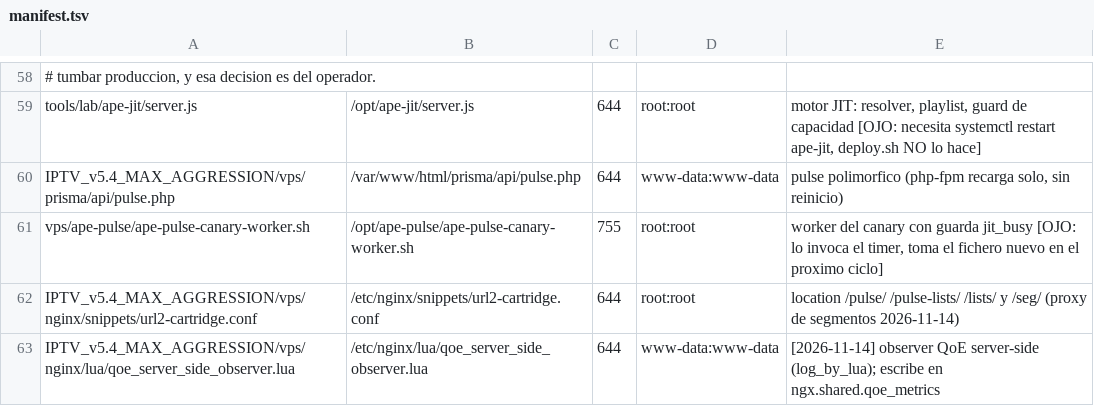
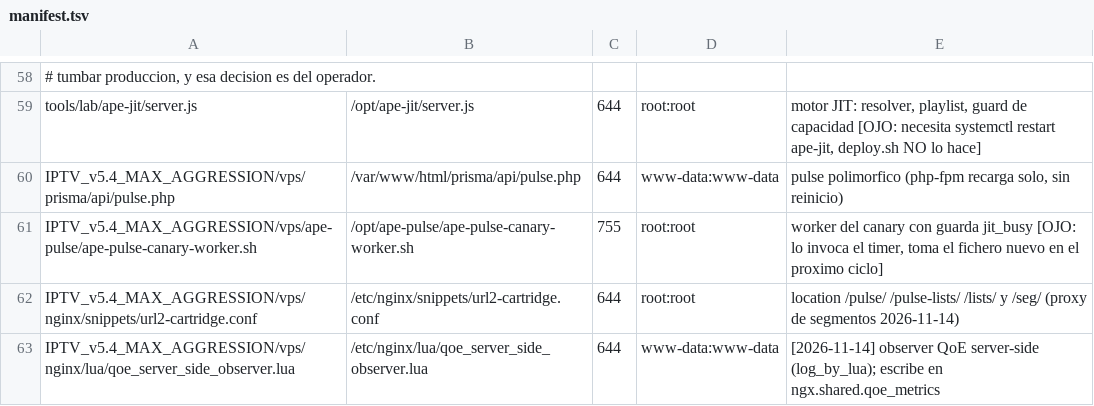
Before and after one commit to hefarica/IPTV_Navigator_PRO_v5.4_MAX_AGGRESSION, a TSV file: _vps_stage/deploy/manifest.tsv, drawn as a sheet; only a part is shown, gaps mark what is left out.

Commit message:
fix(manifest): la fuente del worker apuntaba fuera del repo — deploy abortado
BLOQUEANTE REAL que impedia desplegar el arreglo del canary:

    [33] AUSENTE-LOCAL  vps/ape-pulse/ape-pulse-canary-worker.sh  ->  /opt/ape-pulse/...
    orígenes ausentes en local : 1 (no se desplegarán)

    ✗ 1.3 todas las fuentes existen en el repo — 1 ausentes
    RESULTADO: FAIL — 18 aserciones OK, 1 fallo(s)   -> job 4 exit 11

Consecuencia: el job 4 abortaba ANTES de copiar, asi que el arreglo del TTL
(t31) y el chmod del worker (t30) nunca llegaban al VPS. El deploy del canary
fallaba por una RUTA, no por el canary.

POR QUE: las rutas del manifiesto son relativas a la RAIZ DEL WORKSPACE, no al
subdirectorio IPTV_v5.4_MAX_AGGRESSION/. El fichero real vive en
IPTV_v5.4_MAX_AGGRESSION/vps/ape-pulse/ape-pulse-canary-worker.sh, y el
manifiesto decia `vps/ape-pulse/...` — un path que no existe desde la raiz.

Es el mismo error que en el commit anterior, cuando cambie `vps/bin/` por
`vps/ape-pulse/` y di el arreglo por bueno sin comprobar que la ruta resolviera.
El preflight lo dijo en las tres corridas (AUSENTE-LOCAL) y no lo lei hasta
ahora. El gate hizo su trabajo; el que no miro fui yo.

ARREGLO: prefijo correcto. Verificado con un barrido de TODO el manifiesto:
    TODAS las fuentes existen (0 ausentes)

Estado del worker en el repo tras los arreglos: 10.214 B (antes 8.781) — lleva
la purga TTL movida antes de la puerta del proveedor.

CON ESTO EL DEPLOY DEBE:
  1. pasar la asercion 1.3 (fuentes presentes)
  2. copiar el worker con la purga nueva
  3. darle bit +x (chmod del job 4b + git 100755)
  4. reset-failed del .path y rearme del timer
  5. la cola se purga aunque la puerta deniegue -> DirectoryNotEmpty deja de
     ser cierto -> el .path deja de disparar en bucle

```diff
--- a/_vps_stage/deploy/manifest.tsv
+++ b/_vps_stage/deploy/manifest.tsv
@@ -60,3 +60,3 @@ tools/lab/ape-jit/server.js	/opt/ape-jit/server.js	644	root:root	motor JIT: reso
 IPTV_v5.4_MAX_AGGRESSION/vps/prisma/api/pulse.php	/var/www/html/prisma/api/pulse.php	644	www-data:www-data	pulse polimorfico (php-fpm recarga solo, sin reinicio)
-vps/ape-pulse/ape-pulse-canary-worker.sh	/opt/ape-pulse/ape-pulse-canary-worker.sh	755	root:root	worker del canary con guarda jit_busy [OJO: lo invoca el timer, toma el fichero nuevo en el proximo ciclo]
+IPTV_v5.4_MAX_AGGRESSION/vps/ape-pulse/ape-pulse-canary-worker.sh	/opt/ape-pulse/ape-pulse-canary-worker.sh	755	root:root	worker del canary con guarda jit_busy [OJO: lo invoca el timer, toma el fichero nuevo en el proximo ciclo]
 IPTV_v5.4_MAX_AGGRESSION/vps/nginx/snippets/url2-cartridge.conf	/etc/nginx/snippets/url2-cartridge.conf	644	root:root	location /pulse/ /pulse-lists/ /lists/ y /seg/ (proxy de segmentos 2026-11-14)
```
